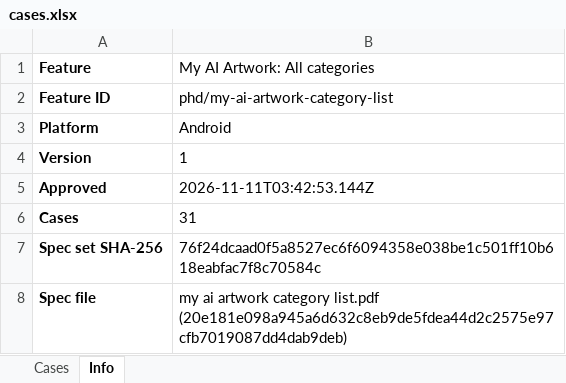
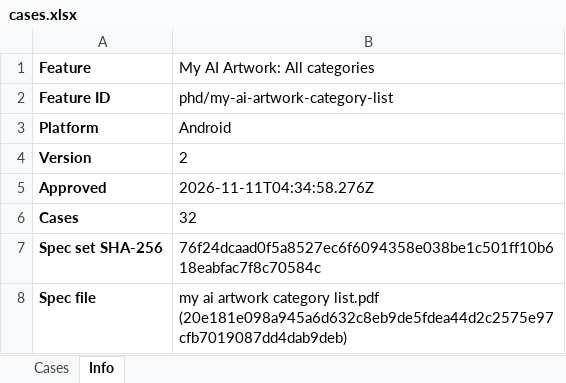
Before and after one commit to WillyWu-cl/spec-casebook, an Excel workbook: library/phd/my-ai-artwork-category-list/android/cases.xlsx, sheet Info, drawn as a sheet; values as stored, in another font and other column widths than the file's, no borders; the diff names each change by its address in the sheet, - before the commit and + after, or states it on an @@ line.

```diff
--- a/library/phd/my-ai-artwork-category-list/android/cases.xlsx (sheet Info)
+++ b/library/phd/my-ai-artwork-category-list/android/cases.xlsx (sheet Info)
-B4 (My AI Artwork: All categories): 1
+B4 (My AI Artwork: All categories): 2
-B5 (My AI Artwork: All categories): 2026-11-11T03:42:53.144Z
+B5 (My AI Artwork: All categories): 2026-11-11T04:34:58.276Z
-B6 (My AI Artwork: All categories): 31
+B6 (My AI Artwork: All categories): 32
```
Also changed, not shown: sheet Cases, 28 other files.
